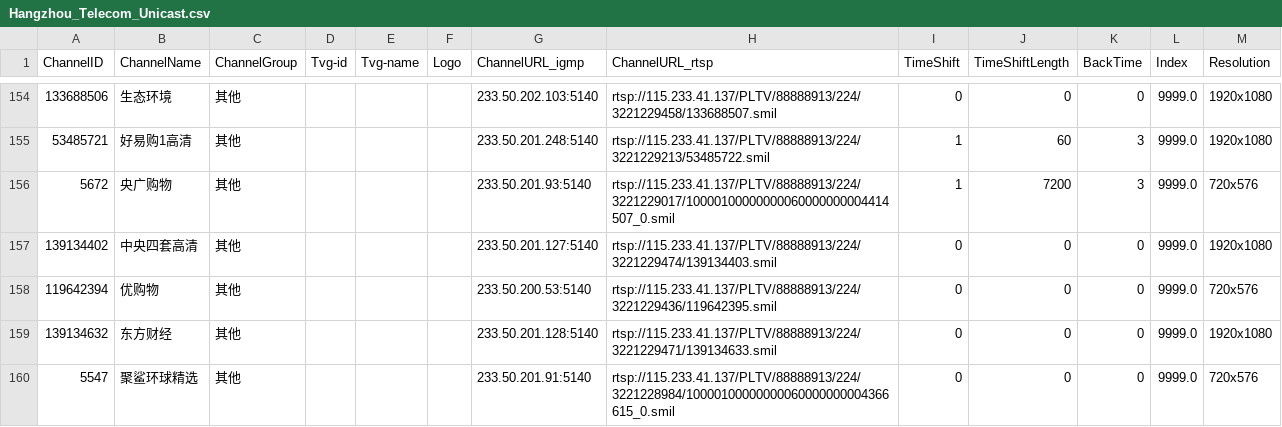
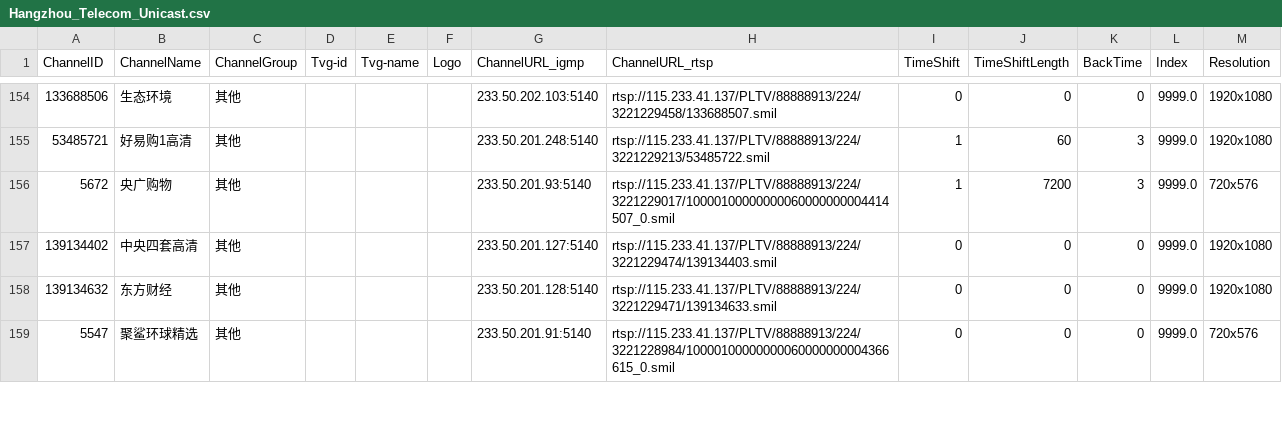
Before and after one commit to FHZDCJ/Zhejiang_Telecom_IPTV, a CSV file: Hangzhou_Unicast/Hangzhou_Telecom_Unicast.csv, drawn as a sheet; only a part is shown, gaps mark what is left out; the diff names each change by its address in the sheet, - before the commit and + after, or states it on an @@ line.

Commit message:
Auto commit on 2026-01-08 08:16:00 for updated IPTV list files

```diff
--- a/Hangzhou_Unicast/Hangzhou_Telecom_Unicast.csv
+++ b/Hangzhou_Unicast/Hangzhou_Telecom_Unicast.csv
-row 158: 119642394 | 优购物 | 其他 |  |  |  | 233.50.200.53:5140 | rtsp://115.233.41.137/PLTV/88888913/224/3221229436/119642395.smil | 0 | 0 | 0 | 9999.0 | 720x576
```
Also changed, not shown: 3 other files.
